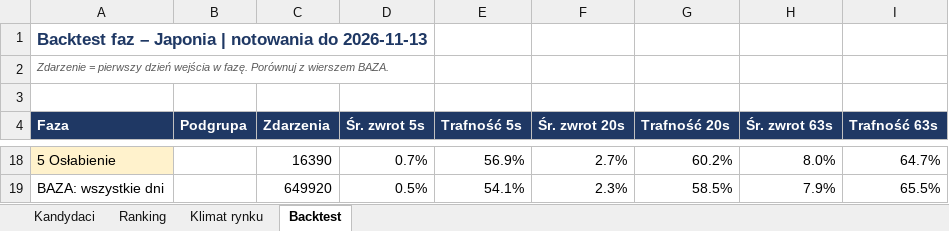
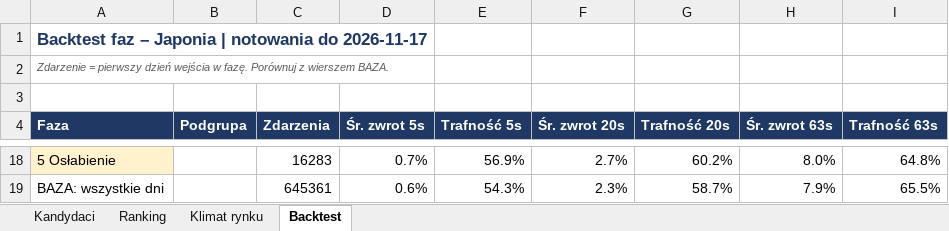
Before and after one commit to akceleratorbiz/skaner-trendu, an Excel workbook: results/regiony/jp.xlsx, sheet Backtest, drawn as a sheet; only a part is shown, gaps mark what is left out; values as stored, in another font and other column widths than the file's, no borders; the diff covers the shown part only; the diff names each change by its address in the sheet, - before the commit and + after, or states it on an @@ line.

```diff
--- a/results/regiony/jp.xlsx (sheet Backtest)
+++ b/results/regiony/jp.xlsx (sheet Backtest)
-A1 (Faza): …notowania do 2026-11-13
+A1 (Faza): …notowania do 2026-11-17
-C18 (Zdarzenia): 16390
+C18 (Zdarzenia): 16283
-I18 (Trafność 63s): 64.7%
+I18 (Trafność 63s): 64.8%
-C19 (Zdarzenia): 649920
+C19 (Zdarzenia): 645361
-D19 (Śr. zwrot 5s): 0.5%
+D19 (Śr. zwrot 5s): 0.6%
-E19 (Trafność 5s): 54.1%
+E19 (Trafność 5s): 54.3%
-G19 (Trafność 20s): 58.5%
+G19 (Trafność 20s): 58.7%
```
Also changed, not shown: 9 added rows, 9 removed rows and 13 edited cells elsewhere in this sheet, sheet Ranking, sheet Kandydaci, sheet Klimat rynku, results/SKANER_GLOBALNY.xlsx, results/regiony/apac.xlsx, 9 other files.
